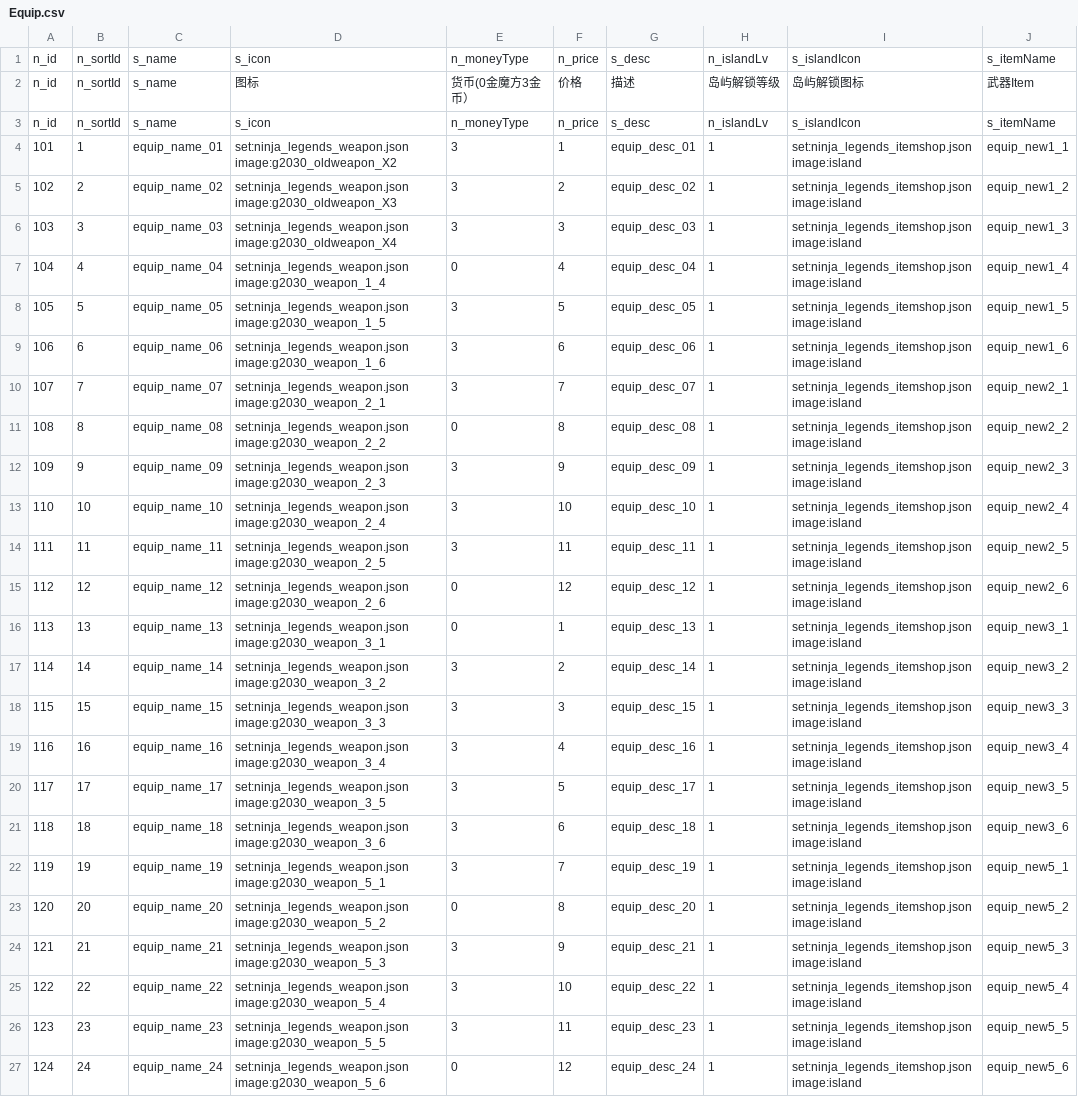
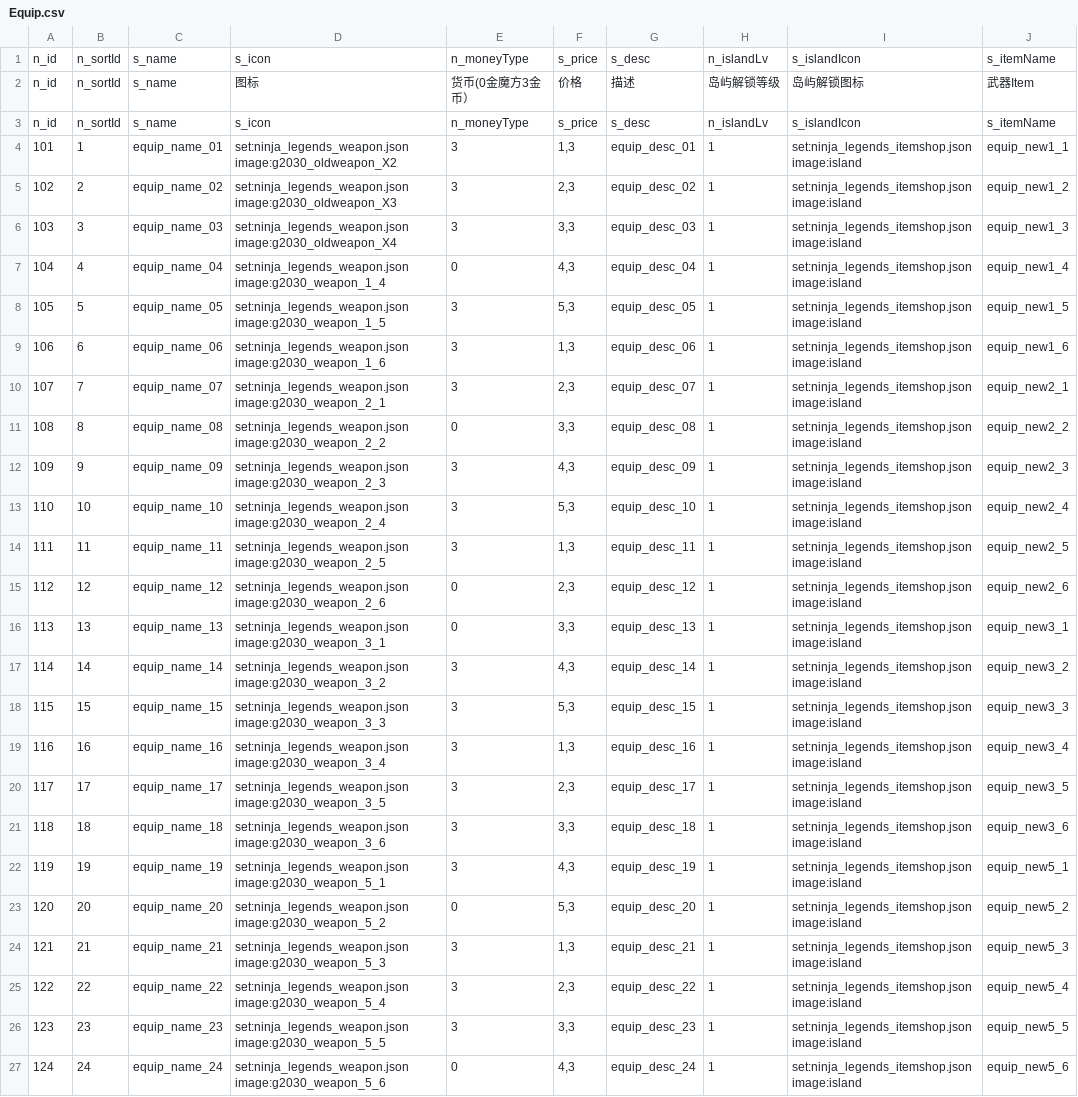
Before and after one commit to blockmangame/game_config, a CSV file: g2030/config/Equip.csv, drawn as a sheet; the diff names each change by its address in the sheet, - before the commit and + after, or states it on an @@ line.

```diff
--- a/g2030/config/Equip.csv
+++ b/g2030/config/Equip.csv
-F1: n_price
+F1: s_price
-F3: n_price
+F3: s_price
-F4: 1
+F4: 1,3
-F5: 2
+F5: 2,3
-F6: 3
+F6: 3,3
-F7: 4
+F7: 4,3
-F8: 5
+F8: 5,3
-F9: 6
+F9: 1,3
-F10: 7
+F10: 2,3
-F11: 8
+F11: 3,3
-F12: 9
+F12: 4,3
-F13: 10
+F13: 5,3
-F14: 11
+F14: 1,3
-F15: 12
+F15: 2,3
-F16: 1
+F16: 3,3
-F17: 2
+F17: 4,3
-F18: 3
+F18: 5,3
-F19: 4
+F19: 1,3
-F20: 5
+F20: 2,3
-F21: 6
+F21: 3,3
-F22: 7
+F22: 4,3
-F23: 8
+F23: 5,3
-F24: 9
+F24: 1,3
-F25: 10
+F25: 2,3
-F26: 11
+F26: 3,3
-F27: 12
+F27: 4,3
```
Also changed, not shown: g2030/config/Advance.csv, g2030/config/Belt.csv, 6 other files.
